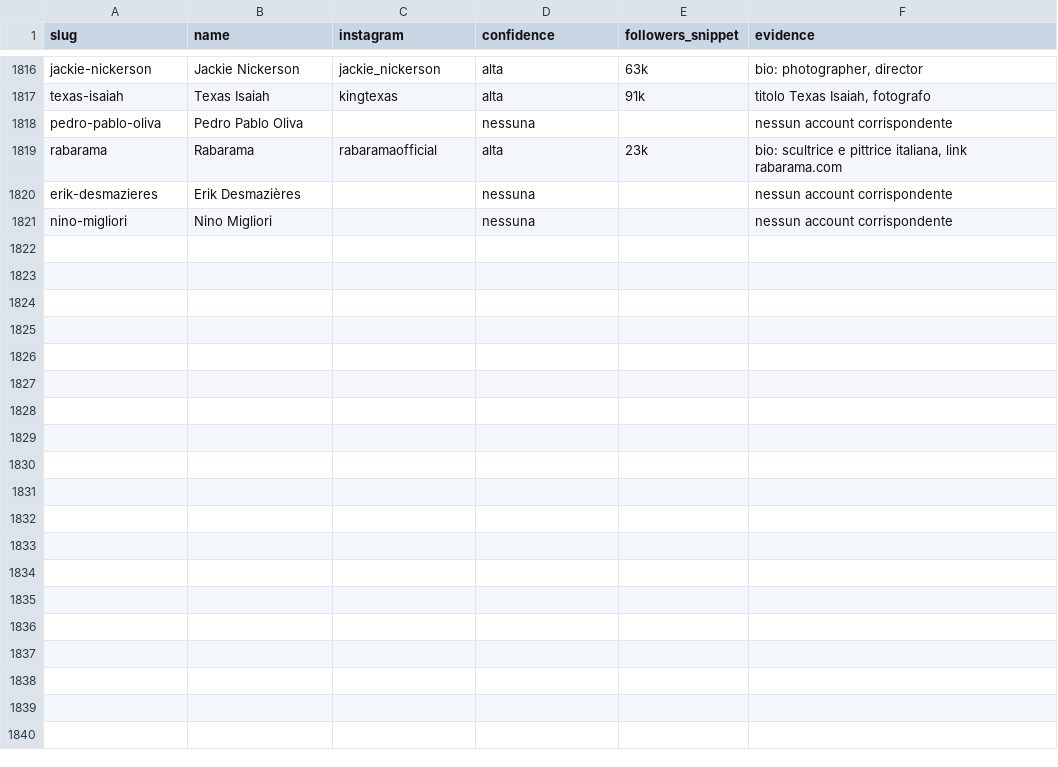
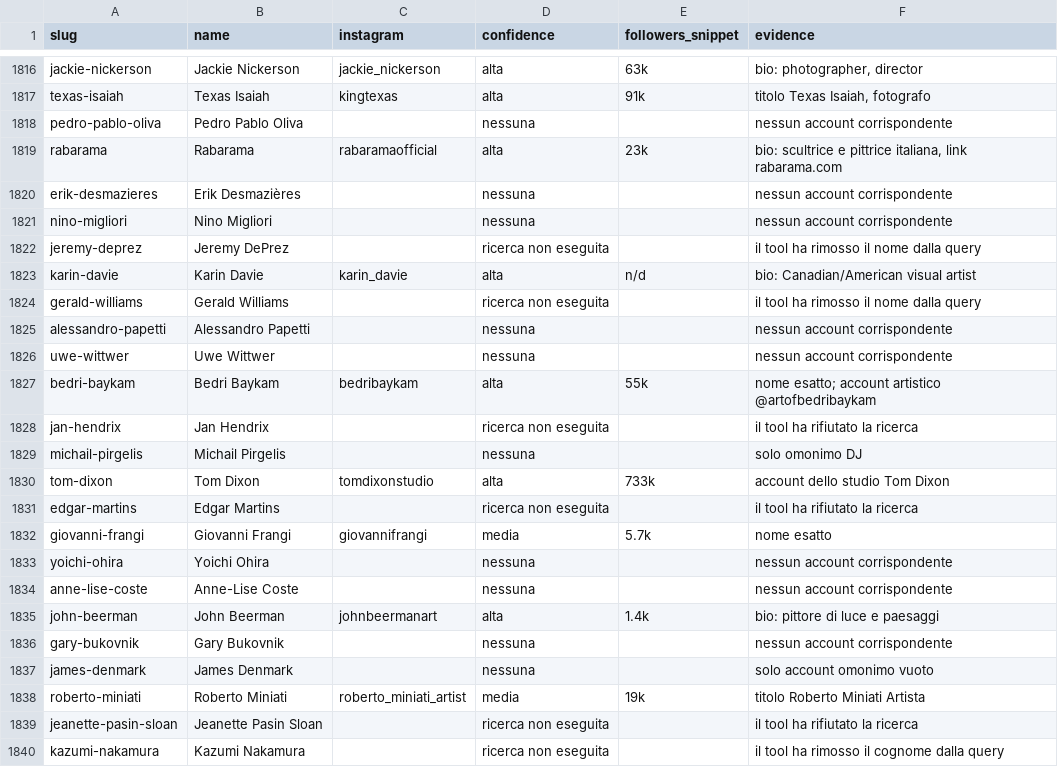
Before and after one commit to angelosalici3-cell/chess-coach-pro_2V, a CSV file: artsy-scraper/data/ig_search_results.csv, drawn as a sheet; only a part is shown, gaps mark what is left out; the diff covers the shown part only.

```diff
--- a/artsy-scraper/data/ig_search_results.csv
+++ b/artsy-scraper/data/ig_search_results.csv
@@ -1821 +1821,20 @@ erik-desmazieres,Erik Desmazières,,nessuna,,nessun account corrispondente
 nino-migliori,Nino Migliori,,nessuna,,nessun account corrispondente
+jeremy-deprez,Jeremy DePrez,,ricerca non eseguita,,il tool ha rimosso il nome dalla query
+karin-davie,Karin Davie,karin_davie,alta,n/d,bio: Canadian/American visual artist
+gerald-williams,Gerald Williams,,ricerca non eseguita,,il tool ha rimosso il nome dalla query
+alessandro-papetti,Alessandro Papetti,,nessuna,,nessun account corrispondente
+uwe-wittwer,Uwe Wittwer,,nessuna,,nessun account corrispondente
+bedri-baykam,Bedri Baykam,bedribaykam,alta,55k,nome esatto; account artistico @artofbedribaykam
+jan-hendrix,Jan Hendrix,,ricerca non eseguita,,il tool ha rifiutato la ricerca
+michail-pirgelis,Michail Pirgelis,,nessuna,,solo omonimo DJ
+tom-dixon,Tom Dixon,tomdixonstudio,alta,733k,account dello studio Tom Dixon
+edgar-martins,Edgar Martins,,ricerca non eseguita,,il tool ha rifiutato la ricerca
+giovanni-frangi,Giovanni Frangi,giovannifrangi,media,5.7k,nome esatto
+yoichi-ohira,Yoichi Ohira,,nessuna,,nessun account corrispondente
+anne-lise-coste,Anne-Lise Coste,,nessuna,,nessun account corrispondente
+john-beerman,John Beerman,johnbeermanart,alta,1.4k,bio: pittore di luce e paesaggi
+gary-bukovnik,Gary Bukovnik,,nessuna,,nessun account corrispondente
+james-denmark,James Denmark,,nessuna,,solo account omonimo vuoto
+roberto-miniati,Roberto Miniati,roberto_miniati_artist,media,19k,titolo Roberto Miniati Artista
+jeanette-pasin-sloan,Jeanette Pasin Sloan,,ricerca non eseguita,,il tool ha rifiutato la ricerca
+kazumi-nakamura,Kazumi Nakamura,,ricerca non eseguita,,il tool ha rimosso il cognome dalla query
```
Also changed, not shown: 13 added rows elsewhere in this file.
